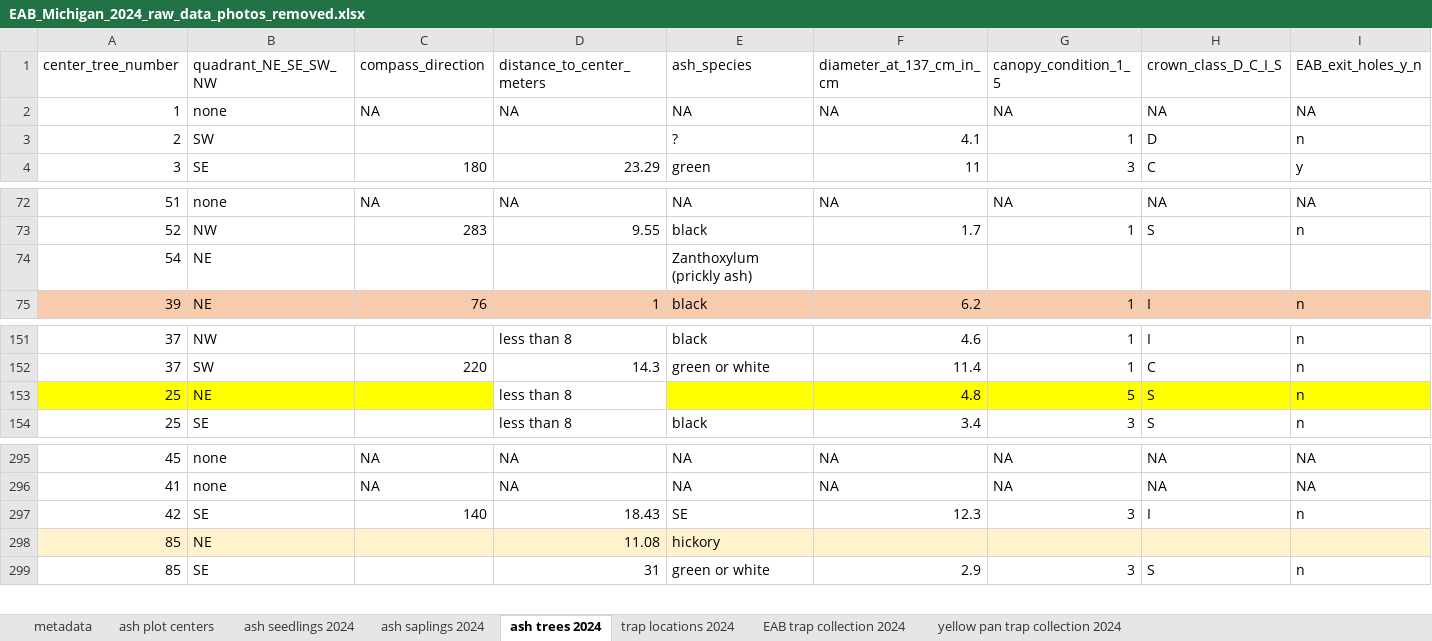
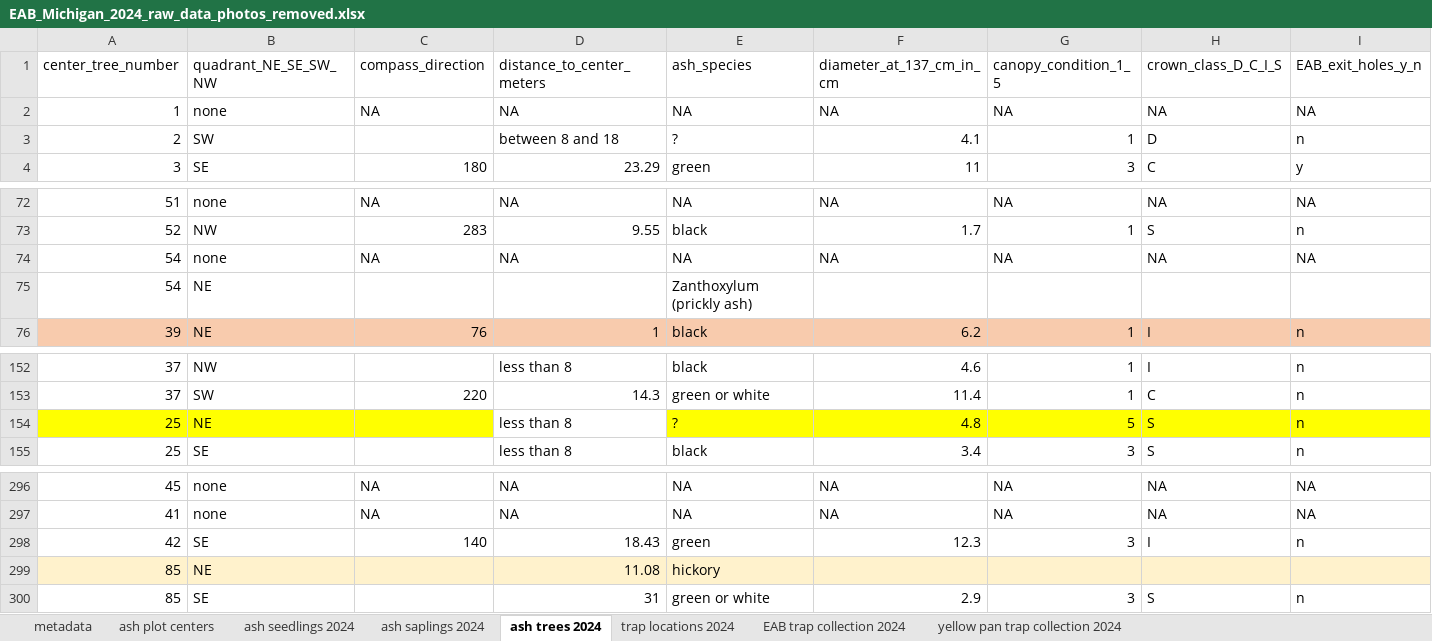
Before and after one commit to KPerryLab/EAB_Michigan_2024_2025, an Excel workbook: Raw_data/EAB_Michigan_2024_raw_data_photos_removed.xlsx, sheet ash trees 2024, drawn as a sheet; only a part is shown, gaps mark what is left out; values as stored, in another font and other column widths than the file's, no borders; addresses are those after the commit; rows hold the shown columns only; the diff names each change by its address in the sheet, - before the commit and + after, or states it on an @@ line.

Commit message:
write code for ash seedlings saplings trees
write code to import data on seedlings saplings and trees. also write code to try to catch mistakes and make sure the data is "wrangled" properly

```diff
--- a/Raw_data/EAB_Michigan_2024_raw_data_photos_removed.xlsx (sheet ash trees 2024)
+++ b/Raw_data/EAB_Michigan_2024_raw_data_photos_removed.xlsx (sheet ash trees 2024)
-D3 (distance_to_center_meters): (empty)
+D3 (distance_to_center_meters): between 8 and 18
+row 74: 54 | none | NA | NA | NA | NA | NA | NA | NA
-E154 (ash_species): (empty)
+E154 (ash_species): ?
-E298 (ash_species): SE
+E298 (ash_species): green
```
Also changed, not shown: 6 other files.
